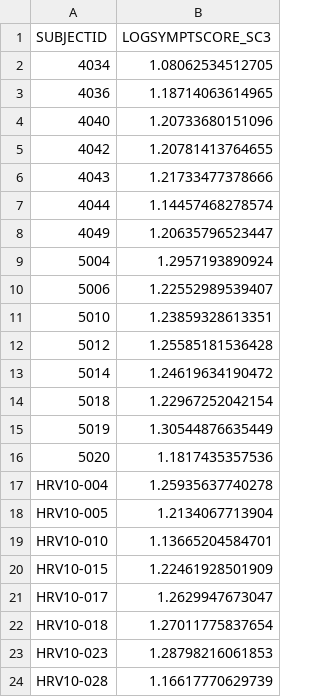
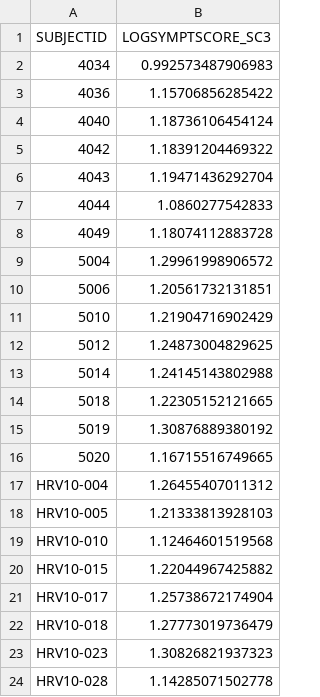
Before and after one commit to joshuaburkhart/TSAR, a CSV file: src/Subchallenge3_burkhajo_Time24_LeaderboardPredictions.csv, drawn as a sheet.

```diff
--- a/src/Subchallenge3_burkhajo_Time24_LeaderboardPredictions.csv
+++ b/src/Subchallenge3_burkhajo_Time24_LeaderboardPredictions.csv
@@ -1,24 +1,24 @@
 SUBJECTID,LOGSYMPTSCORE_SC3
-4034,1.08062534512705
-4036,1.18714063614965
-4040,1.20733680151096
-4042,1.20781413764655
-4043,1.21733477378666
-4044,1.14457468278574
-4049,1.20635796523447
-5004,1.2957193890924
-5006,1.22552989539407
-5010,1.23859328613351
-5012,1.25585181536428
-5014,1.24619634190472
-5018,1.22967252042154
-5019,1.30544876635449
-5020,1.1817435357536
-HRV10-004,1.25935637740278
-HRV10-005,1.2134067713904
-HRV10-010,1.13665204584701
-HRV10-015,1.22461928501909
-HRV10-017,1.2629947673047
-HRV10-018,1.27011775837654
-HRV10-023,1.28798216061853
-HRV10-028,1.16617770629739
+4034,0.992573487906983
+4036,1.15706856285422
+4040,1.18736106454124
+4042,1.18391204469322
+4043,1.19471436292704
+4044,1.0860277542833
+4049,1.18074112883728
+5004,1.29961998906572
+5006,1.20561732131851
+5010,1.21904716902429
+5012,1.24873004829625
+5014,1.24145143802988
+5018,1.22305152121665
+5019,1.30876889380192
+5020,1.16715516749665
+HRV10-004,1.26455407011312
+HRV10-005,1.21333813928103
+HRV10-010,1.12464601519568
+HRV10-015,1.22044967425882
+HRV10-017,1.25738672174904
+HRV10-018,1.27773019736479
+HRV10-023,1.30826821937323
+HRV10-028,1.14285071502778
```
Also changed, not shown: src/Subchallenge3_burkhajo_Time0_LOOCVs.csv, src/Subchallenge3_burkhajo_Time0_LeaderboardPredictions.csv, 3 other files.
